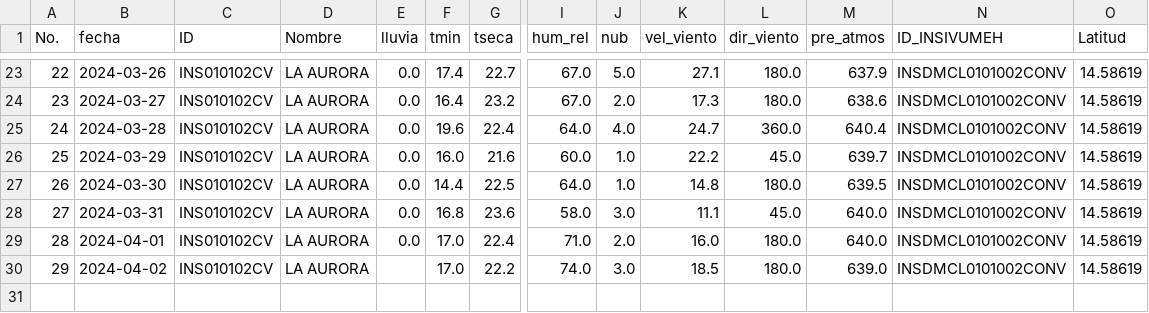
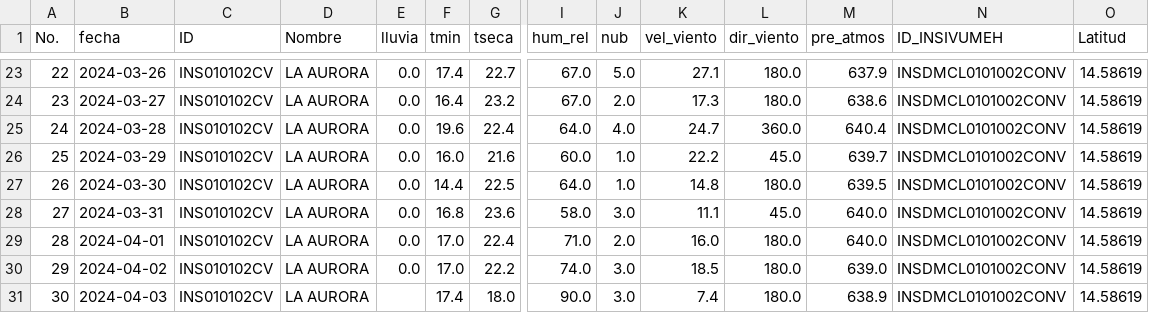
Before and after one commit to Climatologia-INSIVUMEH/monthly_data_by_station_csv, a CSV file: outputcsv/LA AURORA.csv, drawn as a sheet; only a part is shown, gaps mark what is left out; rows hold the shown columns only; the diff names each change by its address in the sheet, - before the commit and + after, or states it on an @@ line.

```diff
--- a/outputcsv/LA AURORA.csv
+++ b/outputcsv/LA AURORA.csv
-E30 (lluvia): (empty)
+E30 (lluvia): 0.0
+row 31: 30 | 2024-04-03 | INS010102CV | LA AURORA |  | 17.4 | 18.0 | 90.0 | 3.0 | 7.4 | 180.0 | 638.9 | INSDMCL0101002CONV | 14.58619
```
Also changed, not shown: outputcsv/CHAMPERICO FEGUA.csv, outputcsv/COBAN.csv, 48 other files.
